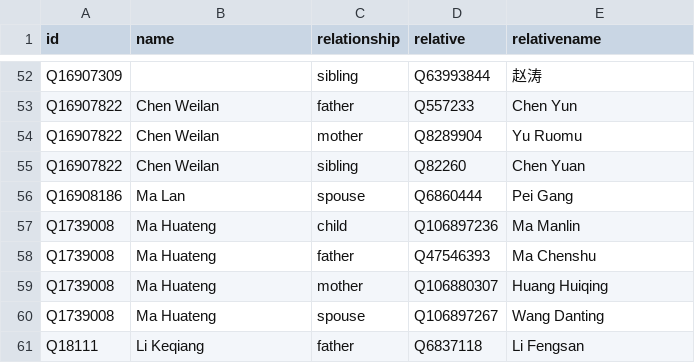
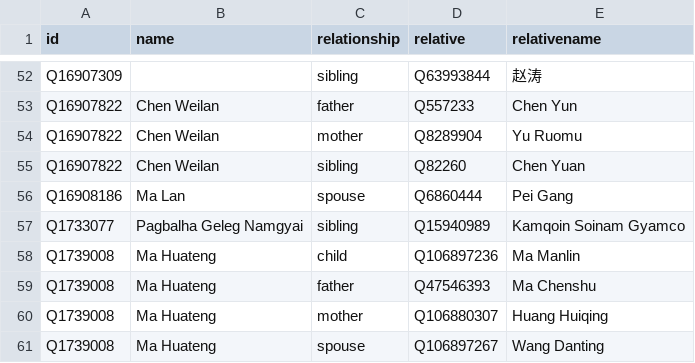
Before and after one commit to every-politician-scrapers/china-ministers, a CSV file: html/family.csv, drawn as a sheet; only a part is shown, gaps mark what is left out; the shorter side is filled out with more unchanged rows; the diff names each change by its address in the sheet, - before the commit and + after, or states it on an @@ line.

```diff
--- a/html/family.csv
+++ b/html/family.csv
+row 57: Q1733077 | Pagbalha Geleg Namgyai | sibling | Q15940989 | Kamqoin Soinam Gyamco
```
Also changed, not shown: html/holders21.csv, html/legislators.csv.
